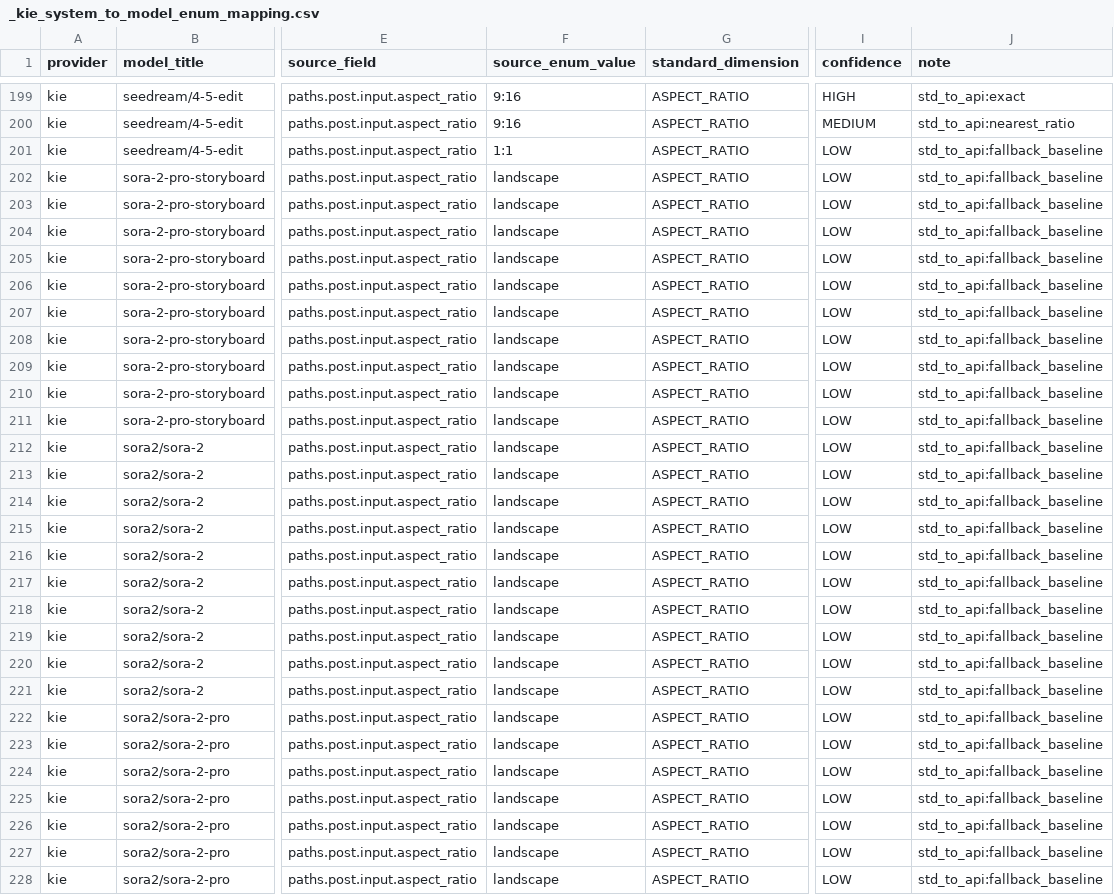
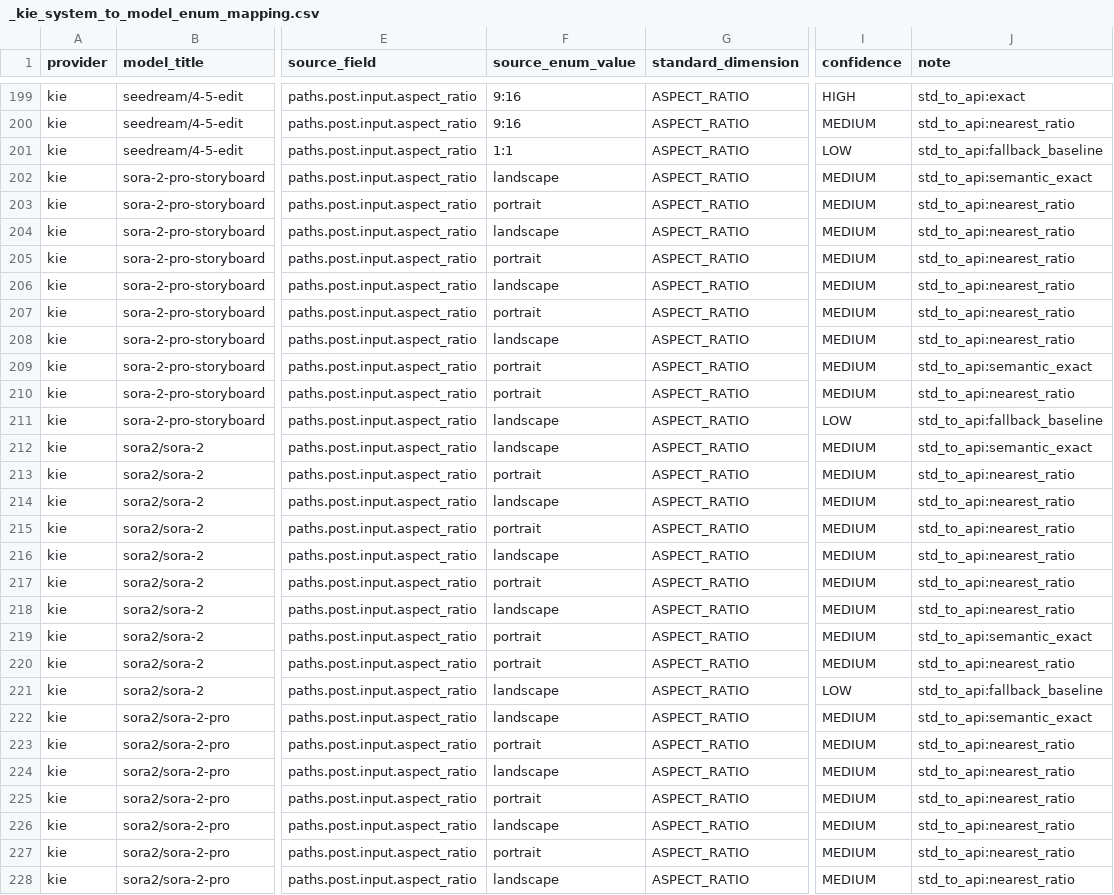
Before and after one commit to ayuanlang/AIStory, a CSV file: _kie_system_to_model_enum_mapping.csv, drawn as a sheet; only a part is shown, gaps mark what is left out; the diff covers the shown part only; the diff names each change by its address in the sheet, - before the commit and + after, or states it on an @@ line.

```diff
--- a/_kie_system_to_model_enum_mapping.csv
+++ b/_kie_system_to_model_enum_mapping.csv
-I202:I210 (confidence): LOW
+I202:I210 (confidence): MEDIUM
-J202 (note): std_to_api:fallback_baseline
+J202 (note): std_to_api:semantic_exact
-F203 (source_enum_value): landscape
+F203 (source_enum_value): portrait
-J203:J208 (note): std_to_api:fallback_baseline
+J203:J208 (note): std_to_api:nearest_ratio
-F205 (source_enum_value): landscape
+F205 (source_enum_value): portrait
-F207 (source_enum_value): landscape
+F207 (source_enum_value): portrait
-F209:F210 (source_enum_value): landscape
+F209:F210 (source_enum_value): portrait
-J209 (note): std_to_api:fallback_baseline
+J209 (note): std_to_api:semantic_exact
-J210 (note): std_to_api:fallback_baseline
+J210 (note): std_to_api:nearest_ratio
-I212:I220 (confidence): LOW
+I212:I220 (confidence): MEDIUM
-J212 (note): std_to_api:fallback_baseline
+J212 (note): std_to_api:semantic_exact
-F213 (source_enum_value): landscape
+F213 (source_enum_value): portrait
-J213:J218 (note): std_to_api:fallback_baseline
+J213:J218 (note): std_to_api:nearest_ratio
-F215 (source_enum_value): landscape
+F215 (source_enum_value): portrait
-F217 (source_enum_value): landscape
+F217 (source_enum_value): portrait
-F219:F220 (source_enum_value): landscape
+F219:F220 (source_enum_value): portrait
-J219 (note): std_to_api:fallback_baseline
+J219 (note): std_to_api:semantic_exact
-J220 (note): std_to_api:fallback_baseline
+J220 (note): std_to_api:nearest_ratio
-I222:I228 (confidence): LOW
+I222:I228 (confidence): MEDIUM
-J222 (note): std_to_api:fallback_baseline
+J222 (note): std_to_api:semantic_exact
-F223 (source_enum_value): landscape
+F223 (source_enum_value): portrait
-J223:J228 (note): std_to_api:fallback_baseline
+J223:J228 (note): std_to_api:nearest_ratio
-F225 (source_enum_value): landscape
+F225 (source_enum_value): portrait
-F227 (source_enum_value): landscape
+F227 (source_enum_value): portrait
```
Also changed, not shown: 6 edited cells elsewhere in this file, _kie_standard_to_api_enum_mapping.csv, 3 other files.
